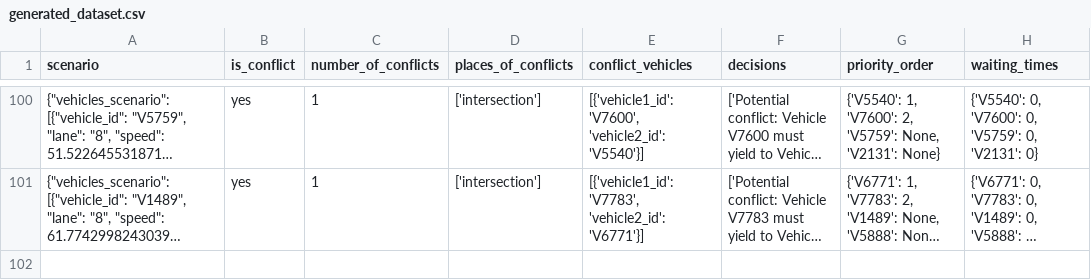
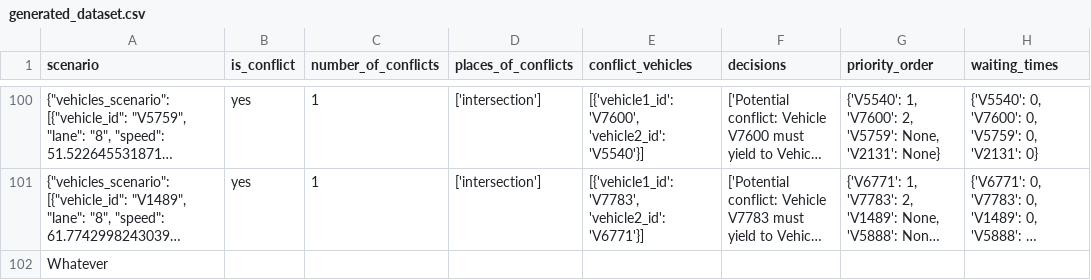
Before and after one commit to Chayce-Franklin/Traffic-Control, a CSV file: generated_dataset.csv, drawn as a sheet; only a part is shown, gaps mark what is left out; long unchanged cells end in …; the diff names each change by its address in the sheet, - before the commit and + after, or states it on an @@ line.

Commit message:
Update generated_dataset.csv

```diff
--- a/generated_dataset.csv
+++ b/generated_dataset.csv
+row 102: Whatever
```
